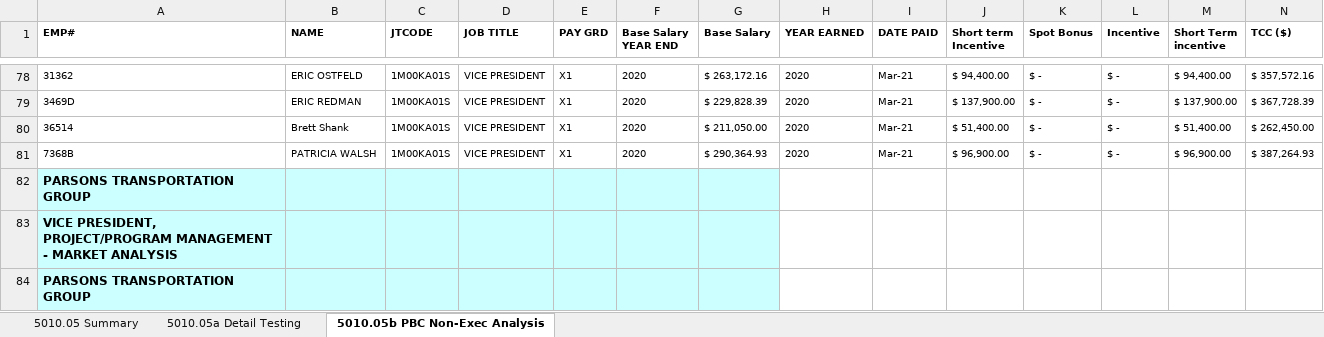
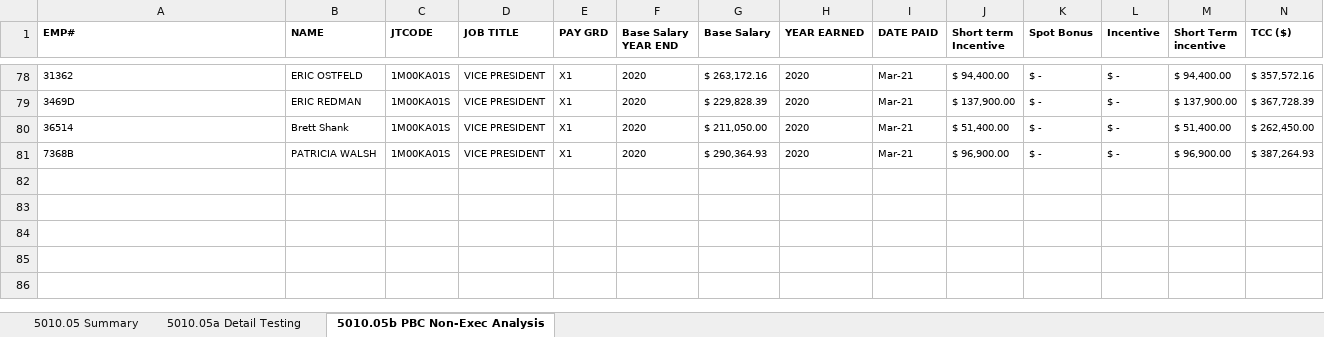
Before and after one commit to umairutm/Main, an Excel workbook: Cleaned-B-5b PTG Non-Exec Market Analysis - FY20.xlsx, sheet 5010.05b PBC Non-Exec Analysis, drawn as a sheet; only a part is shown, gaps mark what is left out; values as stored, in another font and other column widths than the file's, no borders; rows hold the shown columns only; the diff names each change by its address in the sheet, - before the commit and + after, or states it on an @@ line.

```diff
--- a/Cleaned-B-5b PTG Non-Exec Market Analysis - FY20.xlsx (sheet 5010.05b PBC Non-Exec Analysis)
+++ b/Cleaned-B-5b PTG Non-Exec Market Analysis - FY20.xlsx (sheet 5010.05b PBC Non-Exec Analysis)
-row 82: PARSONS TRANSPORTATION GROUP
-row 83: VICE PRESIDENT, PROJECT/PROGRAM MANAGEMENT - MARKET ANALYSIS
-row 84: PARSONS TRANSPORTATION GROUP
```
Also changed, not shown: WP C-7 PTG Flux-2022.xlsx.
